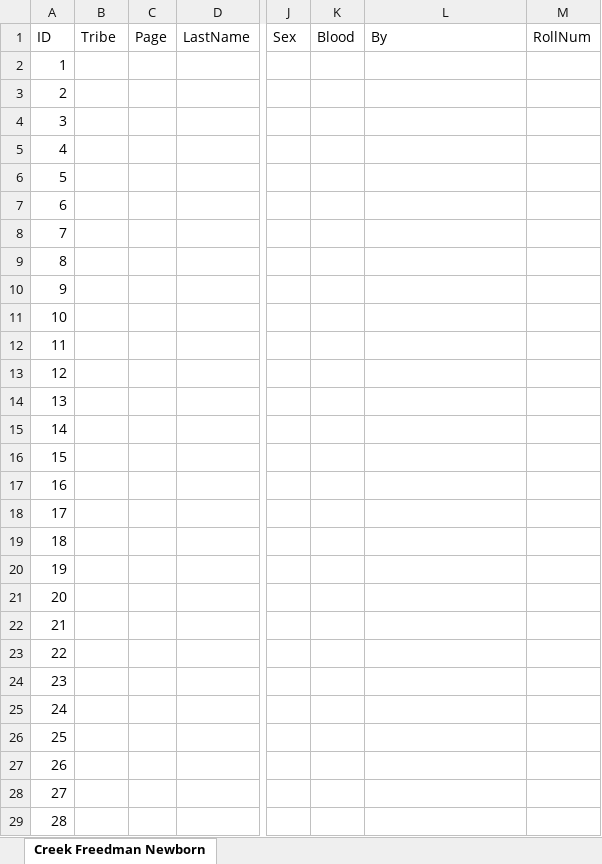
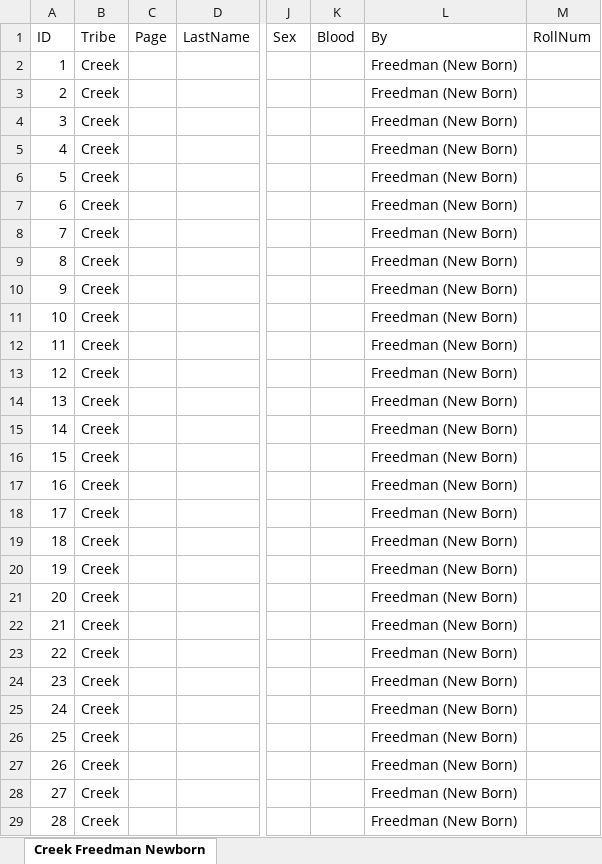
Before and after one commit to DeeRice/MySoftware, an Excel workbook: DawesRollsViewer/Dawes Rolls One Document/Creek/Creek Freedman Newborn.xlsx, sheet Creek Freedman Newborn, drawn as a sheet; only a part is shown, gaps mark what is left out; values as stored, in another font and other column widths than the file's, no borders; the diff covers the shown part only; the diff names each change by its address in the sheet, - before the commit and + after, or states it on an @@ line.

```diff
--- a/DawesRollsViewer/Dawes Rolls One Document/Creek/Creek Freedman Newborn.xlsx (sheet Creek Freedman Newborn)
+++ b/DawesRollsViewer/Dawes Rolls One Document/Creek/Creek Freedman Newborn.xlsx (sheet Creek Freedman Newborn)
-B2:B29: (empty)
+B2:B29: Creek
-L2:L29: (empty)
+L2:L29: Freedman (New Born)
```
Also changed, not shown: 1566 edited cells elsewhere in this sheet, DawesRollsViewer/Dawes Rolls One Document/Creek/Creek By Blood.xlsx, DawesRollsViewer/Dawes Rolls One Document/Creek/Creek Freedman.xlsx, 7 other files.
